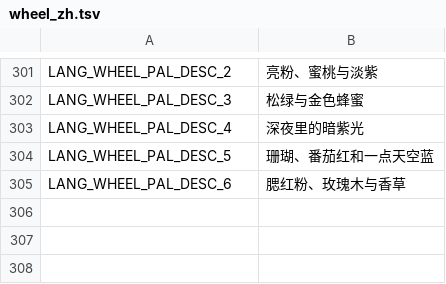
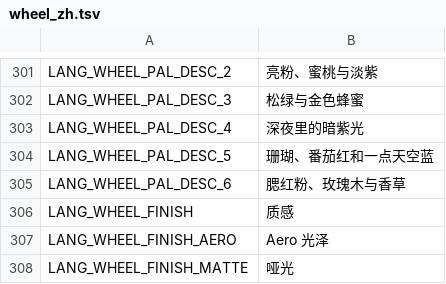
Before and after one commit to twinkystar112/rockbox--y1-wheel, a TSV file: utils/wheel/i18n/wheel_zh.tsv, drawn as a sheet; only a part is shown, gaps mark what is left out; the diff names each change by its address in the sheet, - before the commit and + after, or states it on an @@ line.

```diff
--- a/utils/wheel/i18n/wheel_zh.tsv
+++ b/utils/wheel/i18n/wheel_zh.tsv
+row 306: LANG_WHEEL_FINISH | 质感
+row 307: LANG_WHEEL_FINISH_AERO | Aero 光泽
+row 308: LANG_WHEEL_FINISH_MATTE | 哑光
```
Also changed, not shown: utils/wheel/i18n/wheel_fr.tsv, utils/wheel/i18n/wheel_ja.tsv, 28 other files.
